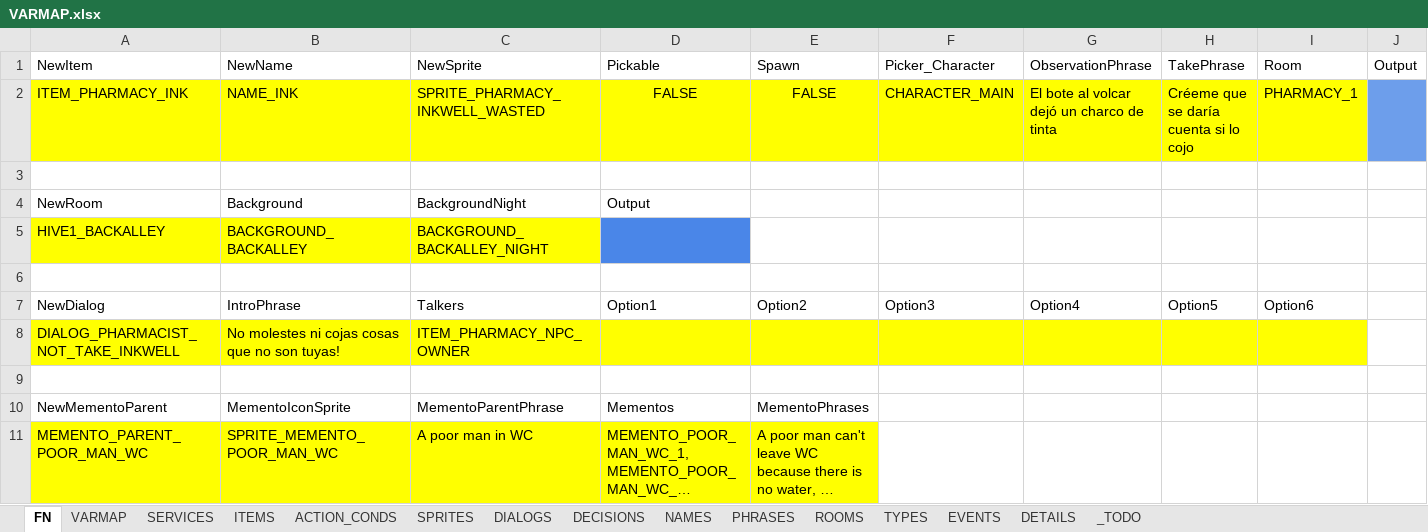
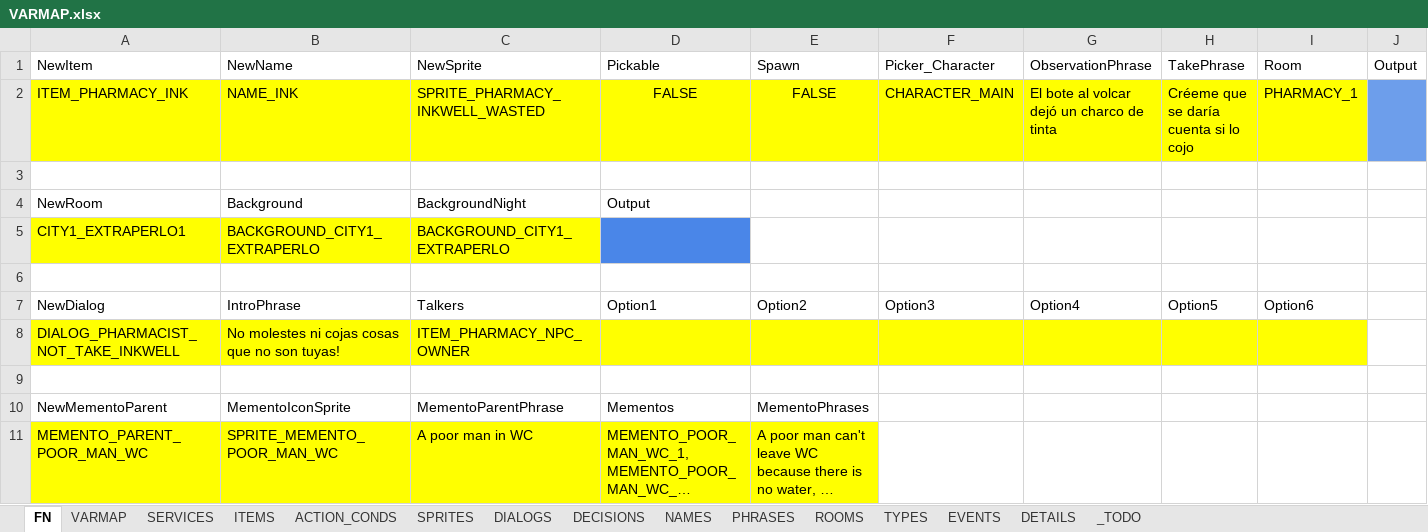
Before and after one commit to ivor4/Goblins3_AnotherQuest, an Excel workbook: VARMAP_Generator/VARMAP.xlsx, sheet FN, drawn as a sheet; long unchanged cells end in …; values as stored, in another font and other column widths than the file's, no borders; charts and pictures and table styles not drawn; removed rows and columns are numbered as before the commit, all else as after; the diff names each change by its address in the sheet, - before the commit and + after, or states it on an @@ line.

```diff
--- a/VARMAP_Generator/VARMAP.xlsx (sheet FN)
+++ b/VARMAP_Generator/VARMAP.xlsx (sheet FN)
-row 5: HIVE1_BACKALLEY | BACKGROUND_BACKALLEY | BACKGROUND_BACKALLEY_NIGHT
+row 5: CITY1_EXTRAPERLO1 | BACKGROUND_CITY1_EXTRAPERLO | BACKGROUND_CITY1_EXTRAPERLO
```
Also changed, not shown: sheet ROOMS, sheet SPRITES, 31 other files.
